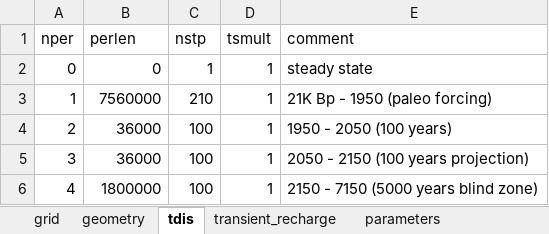
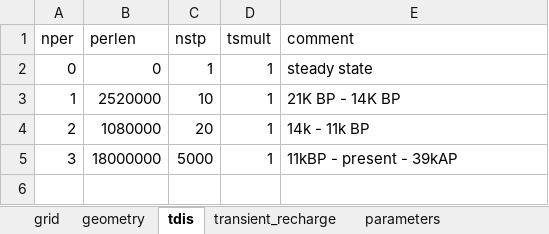
Before and after one commit to femarivera/ConfinedLab, an Excel workbook: setup.xlsx, sheet tdis, drawn as a sheet; values as stored, in another font and other column widths than the file's, no borders; the diff names each change by its address in the sheet, - before the commit and + after, or states it on an @@ line.

```diff
--- a/setup.xlsx (sheet tdis)
+++ b/setup.xlsx (sheet tdis)
-B3 (perlen): 7560000
+B3 (perlen): 2520000
-C3 (nstp): 210
+C3 (nstp): 10
-E3 (comment): 21K Bp - 1950 (paleo forcing)
+E3 (comment): 21K BP - 14K BP
-B4 (perlen): 36000
+B4 (perlen): 1080000
-C4 (nstp): 100
+C4 (nstp): 20
-E4 (comment): 1950 - 2050 (100 years)
+E4 (comment): 14k - 11k BP
-B5 (perlen): 36000
+B5 (perlen): 18000000
-C5 (nstp): 100
+C5 (nstp): 5000
-E5 (comment): 2050 - 2150 (100 years projection)
+E5 (comment): 11kBP - present - 39kAP
-row 6: 4 | 1800000 | 100 | 1 | 2150 - 7150 (5000 years blind zone)
```
Also changed, not shown: sheet transient_recharge, sheet q_values_tr, sheet workplace, sheet q_values_st, sheet wells, sheet parameters, 2 more sheets, 6 other files.
